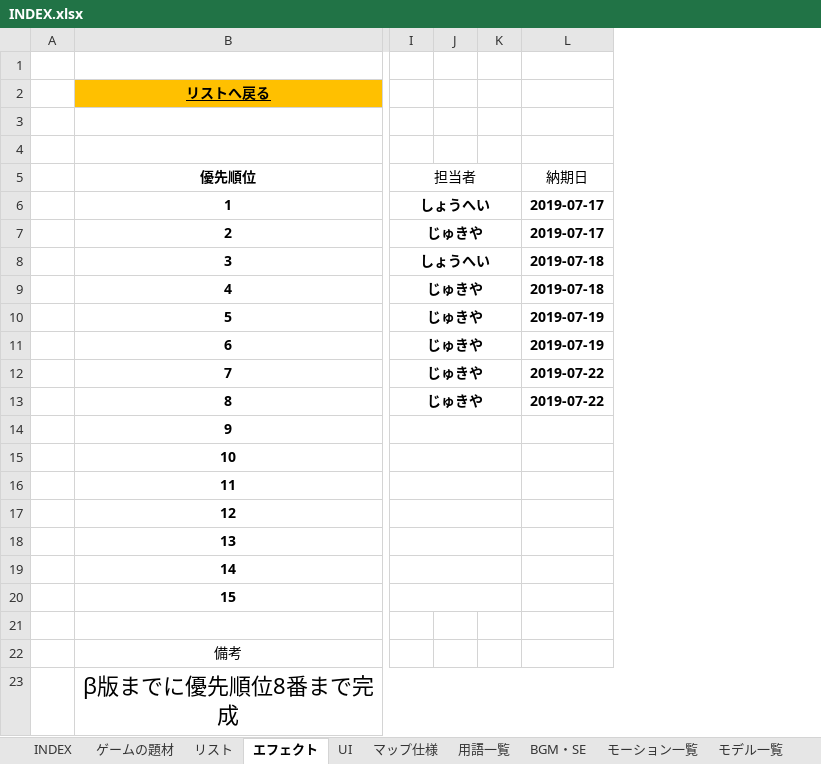
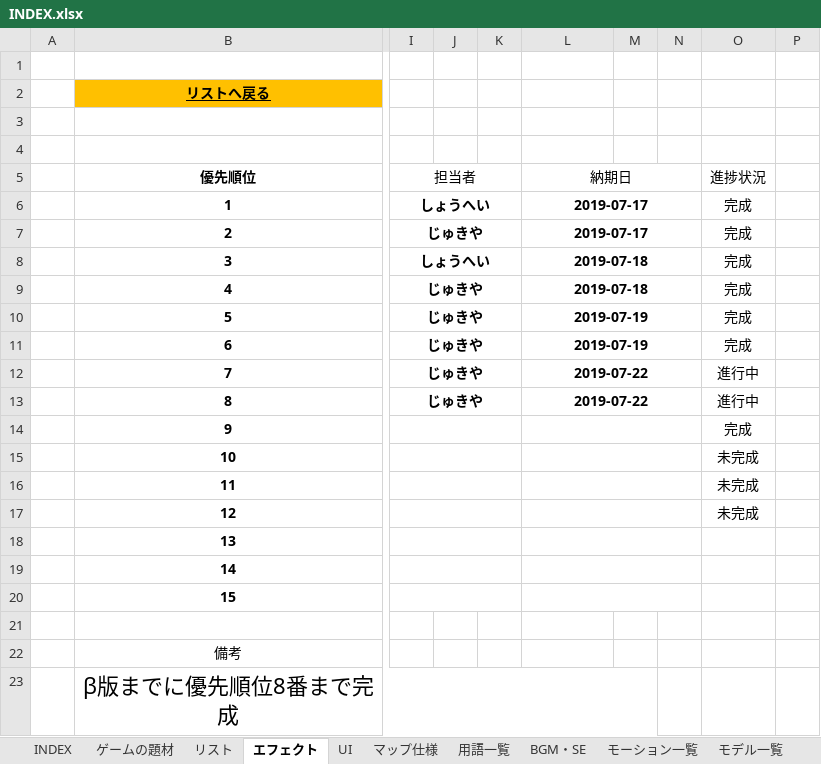
Before and after one commit to HodakaNiwa/TeamD-Production, an Excel workbook: INDEX.xlsx, sheet エフェクト, drawn as a sheet; only a part is shown, gaps mark what is left out; values as stored, in another font and other column widths than the file's, no borders; the diff names each change by its address in the sheet, - before the commit and + after, or states it on an @@ line.

Commit message:
進捗状況リストの追加

```diff
--- a/INDEX.xlsx (sheet エフェクト)
+++ b/INDEX.xlsx (sheet エフェクト)
+column M, empty
+column N, empty
+column O (進捗状況), rows 6-17: 完成 | 完成 | 完成 | 完成 | 完成 | 完成 | 進行中 | 進行中 | 完成 | 未完成 | 未完成 | 未完成
+column P, empty
+L5:N5 merged
+L6:N6 merged
+L7:N7 merged
+L8:N8 merged
+L9:N9 merged
+L10:N10 merged
+L11:N11 merged
+L12:N12 merged
+L13:N13 merged
+L14:N14 merged
+L15:N15 merged
+L16:N16 merged
+L17:N17 merged
+L18:N18 merged
+L19:N19 merged
+L20:N20 merged
```
Also changed, not shown: hidden cells.
